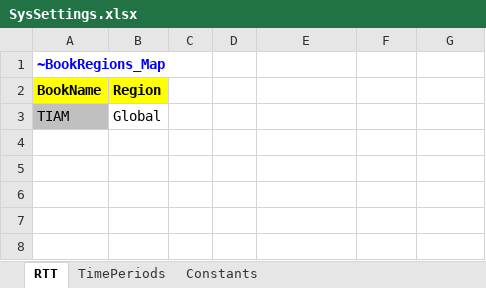
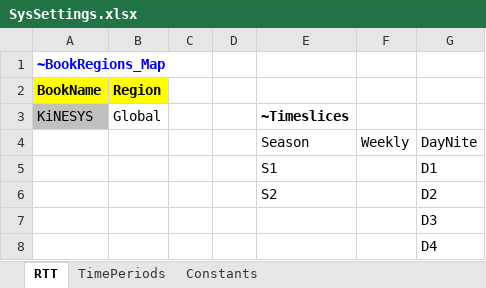
Before and after one commit to kanors-emr/OSeMOSYS_EUWest, an Excel workbook: SysSettings.xlsx, sheet RTT, drawn as a sheet; values as stored, in another font and other column widths than the file's, no borders; removed rows and columns are numbered as before the commit, all else as after; the diff names each change by its address in the sheet, - before the commit and + after, or states it on an @@ line.

```diff
--- a/SysSettings.xlsx (sheet RTT)
+++ b/SysSettings.xlsx (sheet RTT)
-row 3: TIAM | Global
+row 3: KiNESYS | Global |  |  | ~Timeslices
+row 4:  |  |  |  | Season | Weekly | DayNite
+row 5:  |  |  |  | S1 |  | D1
+row 6:  |  |  |  | S2 |  | D2
+row 7:  |  |  |  |  |  | D3
+row 8:  |  |  |  |  |  | D4
```
Also changed, not shown: sheet TimePeriods, formulas that keep their value.
